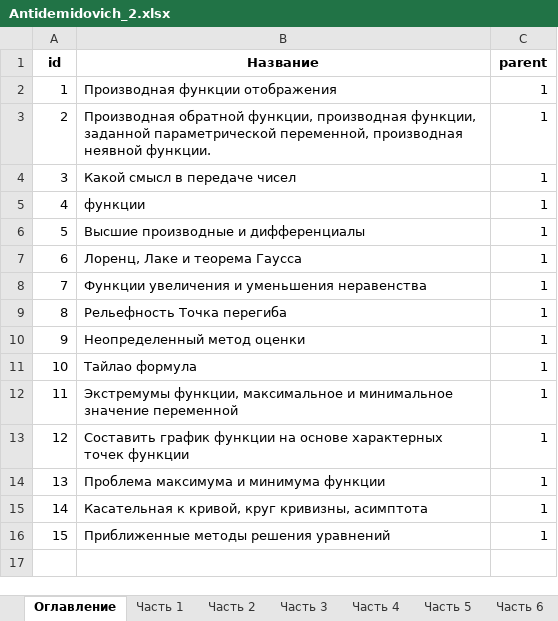
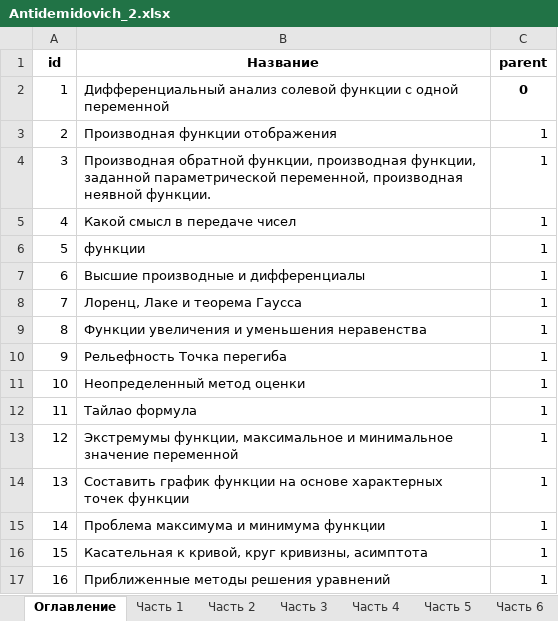
Before and after one commit to vikolga/math_test, an Excel workbook: Antidemidovich_2.xlsx, sheet Оглавление, drawn as a sheet; values as stored, in another font and other column widths than the file's, no borders; addresses are those after the commit; the diff names each change by its address in the sheet, - before the commit and + after, or states it on an @@ line.

```diff
--- a/Antidemidovich_2.xlsx (sheet Оглавление)
+++ b/Antidemidovich_2.xlsx (sheet Оглавление)
+row 2: 1 | Дифференциальный анализ солевой функции с одной переменной | 0
@@ column A (id) renumbered from row 3 down @@
```
Also changed, not shown: Antidemidovich_1.xlsx, 1 other file.
